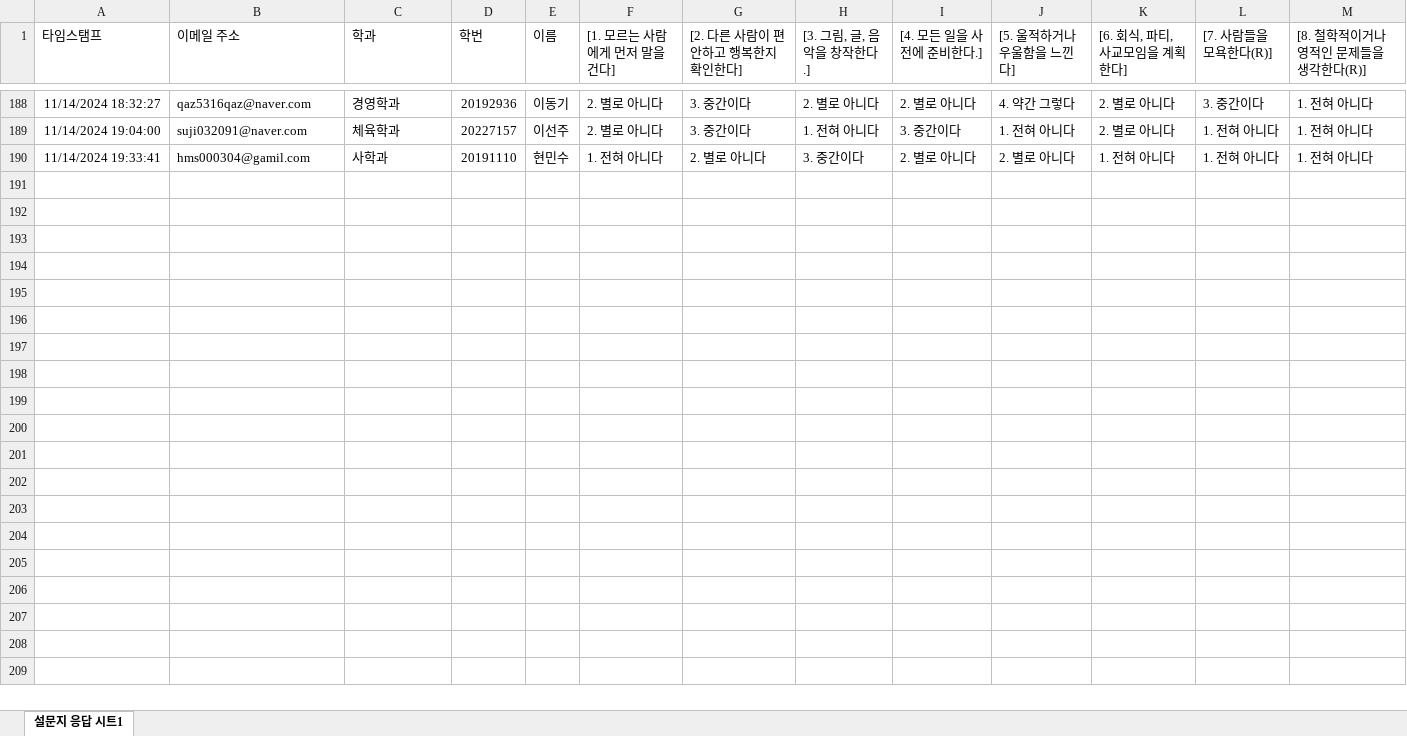
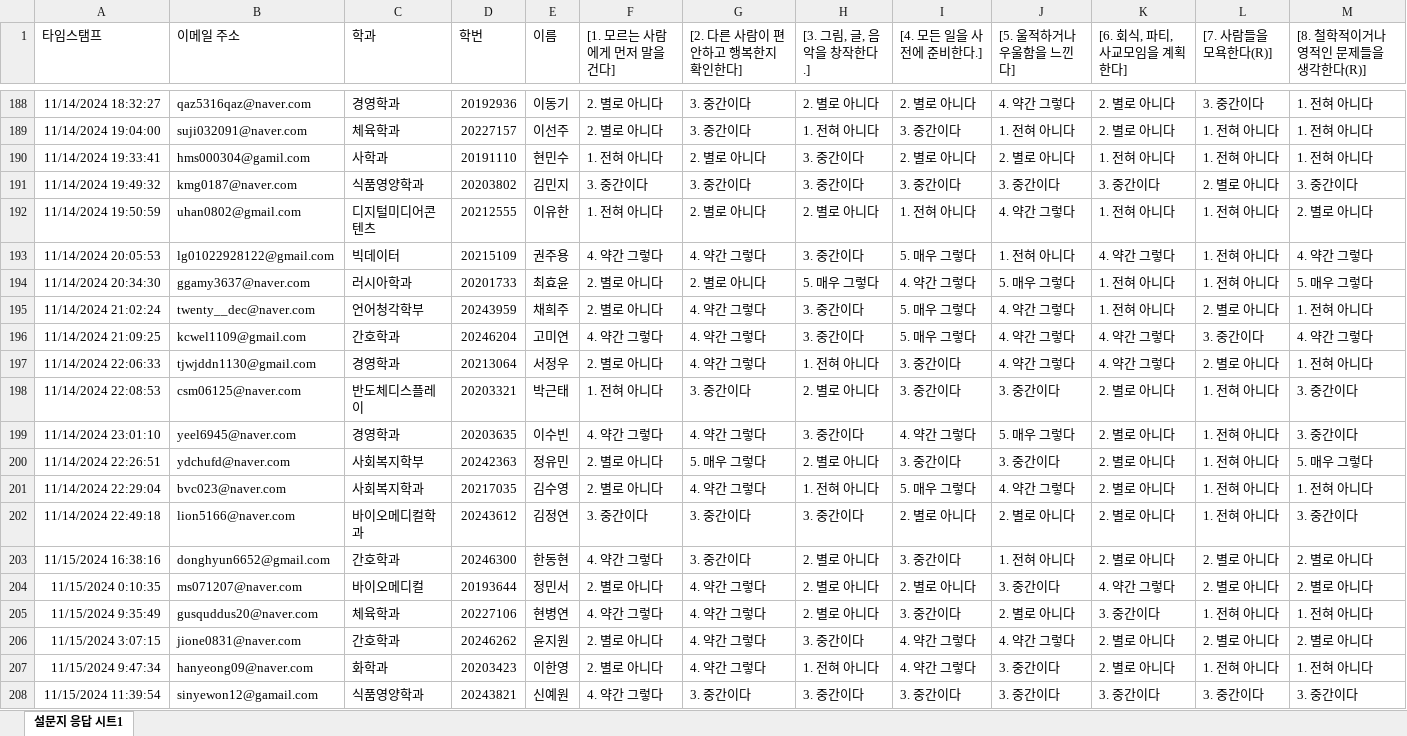
Before and after one commit to kwlee58/class202501, an Excel workbook: R/data/BFI241111.xlsx, sheet 설문지 응답 시트1, drawn as a sheet; only a part is shown, gaps mark what is left out; values as stored, in another font and other column widths than the file's, no borders; table styles not drawn; rows hold the shown columns only; the diff covers the shown part only; the diff names each change by its address in the sheet, - before the commit and + after, or states it on an @@ line.

```diff
--- a/R/data/BFI241111.xlsx (sheet 설문지 응답 시트1)
+++ b/R/data/BFI241111.xlsx (sheet 설문지 응답 시트1)
+row 191: 11/14/2024 19:49:32 | kmg0187@naver.com | 식품영양학과 | 20203802 | 김민지 | 3. 중간이다 | 3. 중간이다 | 3. 중간이다 | 3. 중간이다 | 3. 중간이다 | 3. 중간이다 | 2. 별로 아니다 | 3. 중간이다
+row 192: 11/14/2024 19:50:59 | uhan0802@gmail.com | 디지털미디어콘텐츠 | 20212555 | 이유한 | 1. 전혀 아니다 | 2. 별로 아니다 | 2. 별로 아니다 | 1. 전혀 아니다 | 4. 약간 그렇다 | 1. 전혀 아니다 | 1. 전혀 아니다 | 2. 별로 아니다
+row 193: 11/14/2024 20:05:53 | lg01022928122@gmail.com | 빅데이터 | 20215109 | 권주용 | 4. 약간 그렇다 | 4. 약간 그렇다 | 3. 중간이다 | 5. 매우 그렇다 | 1. 전혀 아니다 | 4. 약간 그렇다 | 1. 전혀 아니다 | 4. 약간 그렇다
+row 194: 11/14/2024 20:34:30 | ggamy3637@naver.com | 러시아학과 | 20201733 | 최효윤 | 2. 별로 아니다 | 2. 별로 아니다 | 5. 매우 그렇다 | 4. 약간 그렇다 | 5. 매우 그렇다 | 1. 전혀 아니다 | 1. 전혀 아니다 | 5. 매우 그렇다
+row 195: 11/14/2024 21:02:24 | twenty__dec@naver.com | 언어청각학부 | 20243959 | 채희주 | 2. 별로 아니다 | 4. 약간 그렇다 | 3. 중간이다 | 5. 매우 그렇다 | 4. 약간 그렇다 | 1. 전혀 아니다 | 2. 별로 아니다 | 1. 전혀 아니다
+row 196: 11/14/2024 21:09:25 | kcwel1109@gmail.com | 간호학과 | 20246204 | 고미연 | 4. 약간 그렇다 | 4. 약간 그렇다 | 3. 중간이다 | 5. 매우 그렇다 | 4. 약간 그렇다 | 4. 약간 그렇다 | 3. 중간이다 | 4. 약간 그렇다
+row 197: 11/14/2024 22:06:33 | tjwjddn1130@gmail.com | 경영학과 | 20213064 | 서정우 | 2. 별로 아니다 | 4. 약간 그렇다 | 1. 전혀 아니다 | 3. 중간이다 | 4. 약간 그렇다 | 4. 약간 그렇다 | 2. 별로 아니다 | 1. 전혀 아니다
+row 198: 11/14/2024 22:08:53 | csm06125@naver.com | 반도체디스플레이 | 20203321 | 박근태 | 1. 전혀 아니다 | 3. 중간이다 | 2. 별로 아니다 | 3. 중간이다 | 3. 중간이다 | 2. 별로 아니다 | 1. 전혀 아니다 | 3. 중간이다
+row 199: 11/14/2024 23:01:10 | yeel6945@naver.com | 경영학과 | 20203635 | 이수빈 | 4. 약간 그렇다 | 4. 약간 그렇다 | 3. 중간이다 | 4. 약간 그렇다 | 5. 매우 그렇다 | 2. 별로 아니다 | 1. 전혀 아니다 | 3. 중간이다
+row 200: 11/14/2024 22:26:51 | ydchufd@naver.com | 사회복지학부 | 20242363 | 정유민 | 2. 별로 아니다 | 5. 매우 그렇다 | 2. 별로 아니다 | 3. 중간이다 | 3. 중간이다 | 2. 별로 아니다 | 1. 전혀 아니다 | 5. 매우 그렇다
+row 201: 11/14/2024 22:29:04 | bvc023@naver.com | 사회복지학과 | 20217035 | 김수영 | 2. 별로 아니다 | 4. 약간 그렇다 | 1. 전혀 아니다 | 5. 매우 그렇다 | 4. 약간 그렇다 | 2. 별로 아니다 | 1. 전혀 아니다 | 1. 전혀 아니다
+row 202: 11/14/2024 22:49:18 | lion5166@naver.com | 바이오메디컬학과 | 20243612 | 김정연 | 3. 중간이다 | 3. 중간이다 | 3. 중간이다 | 2. 별로 아니다 | 2. 별로 아니다 | 2. 별로 아니다 | 1. 전혀 아니다 | 3. 중간이다
+row 203: 11/15/2024 16:38:16 | donghyun6652@gmail.com | 간호학과 | 20246300 | 한동현 | 4. 약간 그렇다 | 3. 중간이다 | 2. 별로 아니다 | 3. 중간이다 | 1. 전혀 아니다 | 2. 별로 아니다 | 2. 별로 아니다 | 2. 별로 아니다
+row 204: 11/15/2024 0:10:35 | ms071207@naver.com | 바이오메디컬 | 20193644 | 정민서 | 2. 별로 아니다 | 4. 약간 그렇다 | 2. 별로 아니다 | 2. 별로 아니다 | 3. 중간이다 | 4. 약간 그렇다 | 2. 별로 아니다 | 2. 별로 아니다
+row 205: 11/15/2024 9:35:49 | gusquddus20@naver.com | 체육학과 | 20227106 | 현병연 | 4. 약간 그렇다 | 4. 약간 그렇다 | 2. 별로 아니다 | 3. 중간이다 | 2. 별로 아니다 | 3. 중간이다 | 1. 전혀 아니다 | 1. 전혀 아니다
+row 206: 11/15/2024 3:07:15 | jione0831@naver.com | 간호학과 | 20246262 | 윤지원 | 2. 별로 아니다 | 4. 약간 그렇다 | 3. 중간이다 | 4. 약간 그렇다 | 4. 약간 그렇다 | 2. 별로 아니다 | 2. 별로 아니다 | 2. 별로 아니다
+row 207: 11/15/2024 9:47:34 | hanyeong09@naver.com | 화학과 | 20203423 | 이한영 | 2. 별로 아니다 | 4. 약간 그렇다 | 1. 전혀 아니다 | 4. 약간 그렇다 | 3. 중간이다 | 2. 별로 아니다 | 1. 전혀 아니다 | 1. 전혀 아니다
+row 208: 11/15/2024 11:39:54 | sinyewon12@gamail.com | 식품영양학과 | 20243821 | 신예원 | 4. 약간 그렇다 | 3. 중간이다 | 3. 중간이다 | 3. 중간이다 | 3. 중간이다 | 3. 중간이다 | 3. 중간이다 | 3. 중간이다
```
Also changed, not shown: 12 added rows elsewhere in this sheet, R/data/BFI241111_tmp.xlsx, R/data/MI241111.xlsx, 36 other files.
